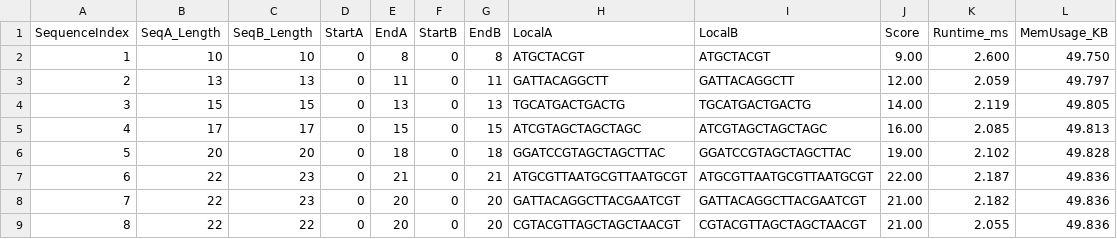
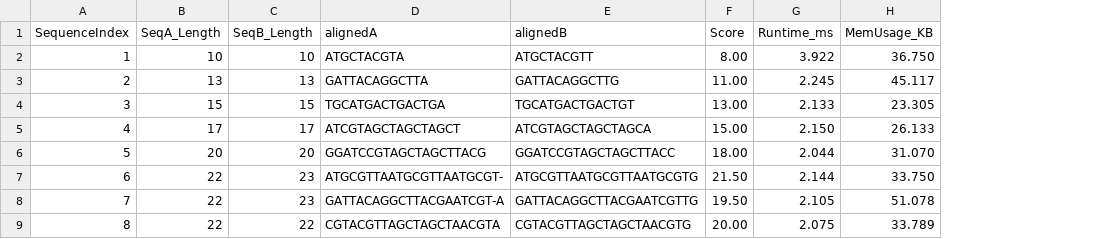
Before and after one commit to magmalamp/Project1-COT5405, a CSV file: dynamic-results.csv, drawn as a sheet; only a part is shown; removed rows and columns are numbered as before the commit, all else as after; the diff covers the shown part only; the diff names each change by its address in the sheet, - before the commit and + after, or states it on an @@ line.

```diff
--- a/dynamic-results.csv
+++ b/dynamic-results.csv
-column D (StartA), rows 2-9: all 0
-column E (EndA), rows 2-9: 8 | 11 | 13 | 15 | 18 | 21 | 20 | 20
-column F (StartB), rows 2-9: all 0
-column G (EndB), rows 2-9: 8 | 11 | 13 | 15 | 18 | 21 | 20 | 20
-column H (LocalA), rows 2-9: ATGCTACGT | GATTACAGGCTT | TGCATGACTGACTG | ATCGTAGCTAGCTAGC | GGATCCGTAGCTAGCTTAC | ATGCGTTAATGCGTTAATGCGT | GATTACAGGCTTACGAATCGT | CGTACGTTAGCTAGCTAACGT
-column I (LocalB), rows 2-9: ATGCTACGT | GATTACAGGCTT | TGCATGACTGACTG | ATCGTAGCTAGCTAGC | GGATCCGTAGCTAGCTTAC | ATGCGTTAATGCGTTAATGCGT | GATTACAGGCTTACGAATCGT | CGTACGTTAGCTAGCTAACGT
+column D (alignedA), rows 2-9: ATGCTACGTA | GATTACAGGCTTA | TGCATGACTGACTGA | ATCGTAGCTAGCTAGCT | GGATCCGTAGCTAGCTTACG | ATGCGTTAATGCGTTAATGCGT- | GATTACAGGCTTACGAATCGT-A | CGTACGTTAGCTAGCTAACGTA
+column E (alignedB), rows 2-9: ATGCTACGTT | GATTACAGGCTTG | TGCATGACTGACTGT | ATCGTAGCTAGCTAGCA | GGATCCGTAGCTAGCTTACC | ATGCGTTAATGCGTTAATGCGTG | GATTACAGGCTTACGAATCGTTG | CGTACGTTAGCTAGCTAACGTG
-F2 (Score): 9.00
+F2 (Score): 8.00
-G2 (Runtime_ms): 2.600
+G2 (Runtime_ms): 3.922
-H2 (MemUsage_KB): 49.750
+H2 (MemUsage_KB): 36.750
-F3 (Score): 12.00
+F3 (Score): 11.00
-G3 (Runtime_ms): 2.059
+G3 (Runtime_ms): 2.245
-H3 (MemUsage_KB): 49.797
+H3 (MemUsage_KB): 45.117
-F4 (Score): 14.00
+F4 (Score): 13.00
-G4 (Runtime_ms): 2.119
+G4 (Runtime_ms): 2.133
-H4 (MemUsage_KB): 49.805
+H4 (MemUsage_KB): 23.305
-F5 (Score): 16.00
+F5 (Score): 15.00
-G5 (Runtime_ms): 2.085
+G5 (Runtime_ms): 2.150
-H5 (MemUsage_KB): 49.813
+H5 (MemUsage_KB): 26.133
-F6 (Score): 19.00
+F6 (Score): 18.00
-G6 (Runtime_ms): 2.102
+G6 (Runtime_ms): 2.044
-H6 (MemUsage_KB): 49.828
+H6 (MemUsage_KB): 31.070
-F7 (Score): 22.00
+F7 (Score): 21.50
-G7 (Runtime_ms): 2.187
+G7 (Runtime_ms): 2.144
-H7 (MemUsage_KB): 49.836
+H7 (MemUsage_KB): 33.750
-F8 (Score): 21.00
+F8 (Score): 19.50
-G8 (Runtime_ms): 2.182
+G8 (Runtime_ms): 2.105
-H8 (MemUsage_KB): 49.836
+H8 (MemUsage_KB): 51.078
-F9 (Score): 21.00
+F9 (Score): 20.00
-G9 (Runtime_ms): 2.055
+G9 (Runtime_ms): 2.075
-H9 (MemUsage_KB): 49.836
+H9 (MemUsage_KB): 33.789
```
Also changed, not shown: 123 edited cells elsewhere in this file, 7 other files.
